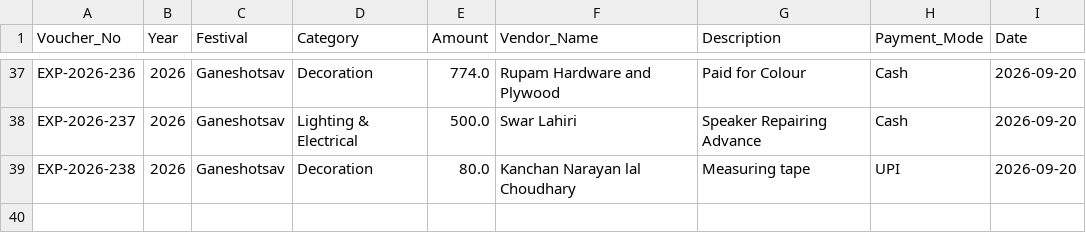
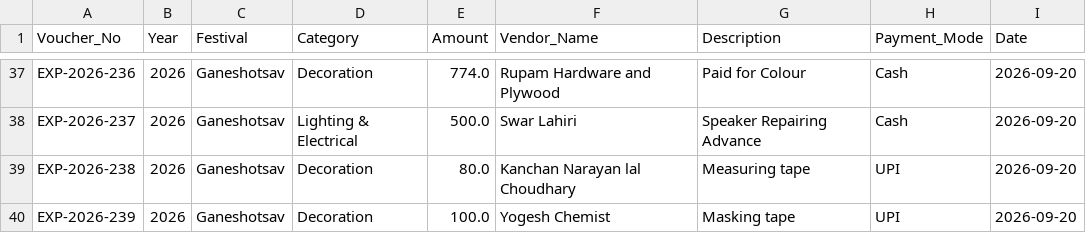
Before and after one commit to surendalvi/rtcc-festival-app, a CSV file: expenses_ledger.csv, drawn as a sheet; only a part is shown, gaps mark what is left out.

Commit message:
Auto-backup expenses_ledger.csv

```diff
--- a/expenses_ledger.csv
+++ b/expenses_ledger.csv
@@ -39 +39,2 @@ EXP-2026-237,2026,Ganeshotsav,Lighting & Electrical,500.0,Swar Lahiri,Speaker Re
 EXP-2026-238,2026,Ganeshotsav,Decoration,80.0,Kanchan Narayan lal Choudhary,Measuring tape,UPI,2026-09-20
+EXP-2026-239,2026,Ganeshotsav,Decoration,100.0,Yogesh Chemist,Masking tape,UPI,2026-09-20
```
